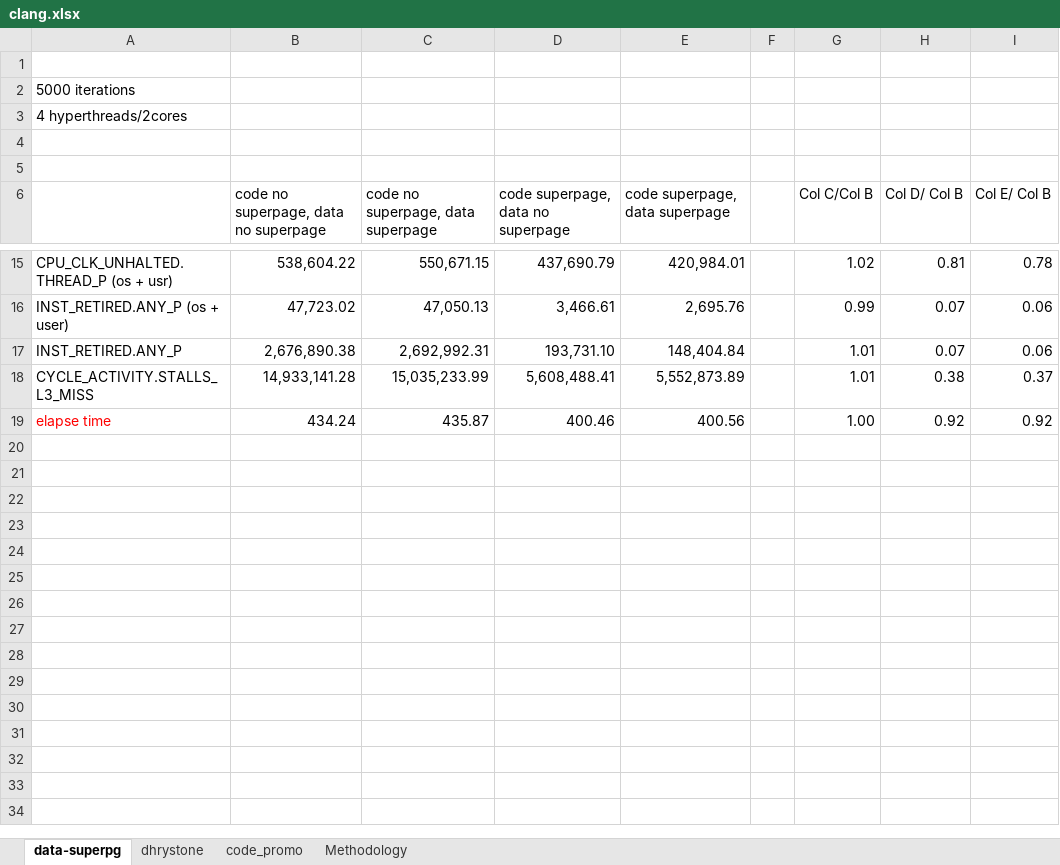
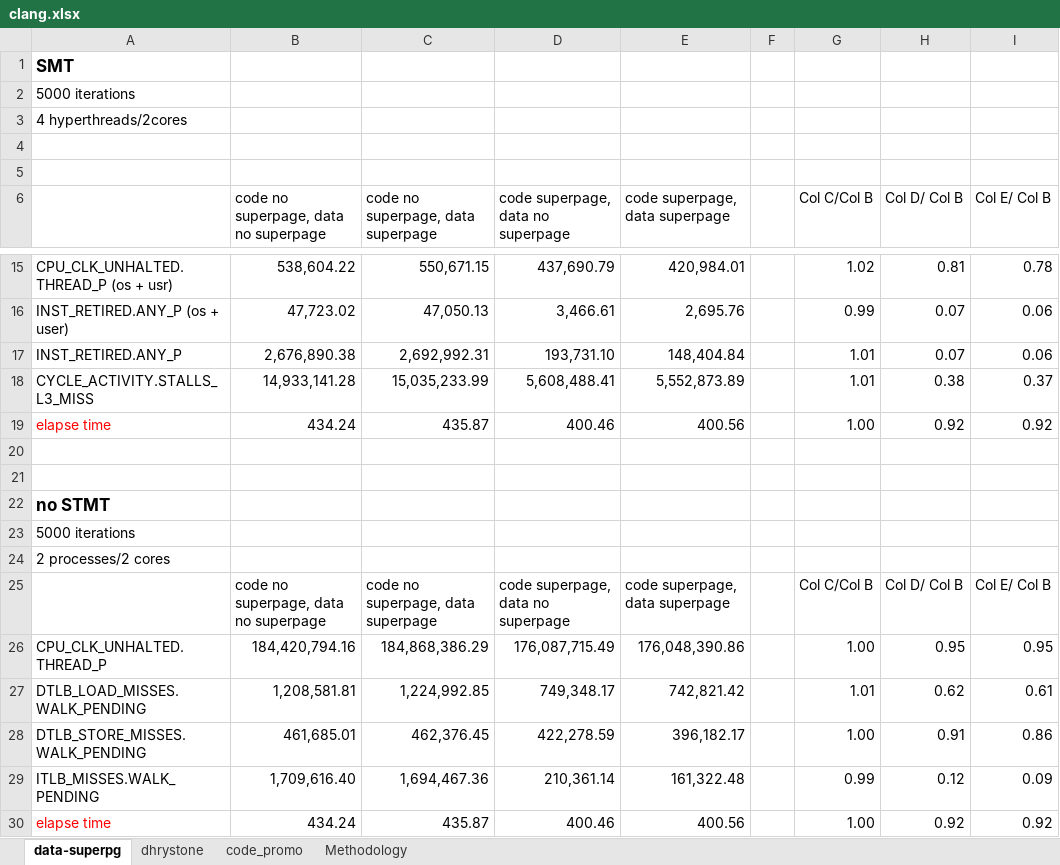
Before and after one commit to XiaowanDong/shared_ptp, an Excel workbook: clang.xlsx, sheet data-superpg, drawn as a sheet; only a part is shown, gaps mark what is left out; values as stored, in another font and other column widths than the file's, no borders; the diff names each change by its address in the sheet, - before the commit and + after, or states it on an @@ line.

Commit message:
Update clang and nodejs with nosmt results

```diff
--- a/clang.xlsx (sheet data-superpg)
+++ b/clang.xlsx (sheet data-superpg)
-A1: (empty)
+A1: SMT
+row 19: elapse time | 434.24 | 435.87 | 400.46 | 400.56 |  | 1.00 | 0.92 | 0.92
+row 20: (empty)
+row 21: (empty)
+row 22: no STMT
+row 23: 5000 iterations
+row 24: 2 processes/2 cores
+row 25:  | code no superpage, data no superpage | code no superpage, data superpage | code superpage, data no superpage | code superpage, data superpage |  | Col C/Col B | Col D/ Col B | Col E/ Col B
+row 26: CPU_CLK_UNHALTED.THREAD_P | 184,420,794.16 | 184,868,386.29 | 176,087,715.49 | 176,048,390.86 |  | 1.00 | 0.95 | 0.95
+row 27: DTLB_LOAD_MISSES.WALK_PENDING | 1,208,581.81 | 1,224,992.85 | 749,348.17 | 742,821.42 |  | 1.01 | 0.62 | 0.61
+row 28: DTLB_STORE_MISSES.WALK_PENDING | 461,685.01 | 462,376.45 | 422,278.59 | 396,182.17 |  | 1.00 | 0.91 | 0.86
+row 29: ITLB_MISSES.WALK_PENDING | 1,709,616.40 | 1,694,467.36 | 210,361.14 | 161,322.48 |  | 0.99 | 0.12 | 0.09
```
Also changed, not shown: node.xlsx.
